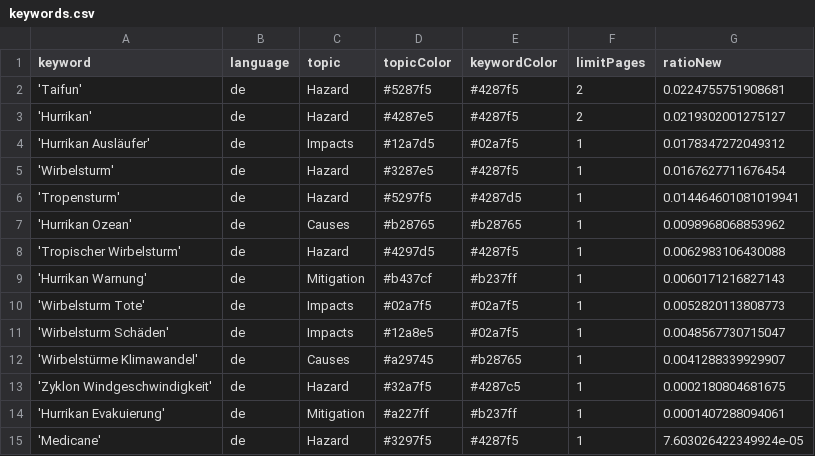
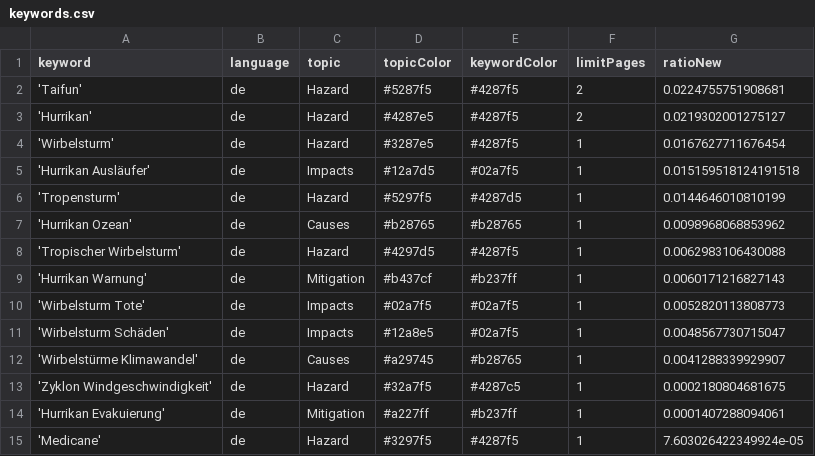
Before and after one commit to liese97-news/HurricaneIsComing, a CSV file: keywords.csv, drawn as a sheet.

Commit message:
Commit from GitHub Actions (harvest:0.0)

```diff
--- a/keywords.csv
+++ b/keywords.csv
@@ -3,5 +3,5 @@ keyword,language,topic,topicColor,keywordColor,limitPages,ratioNew
 'Hurrikan',de,Hazard,#4287e5,#4287f5,2,0.0219302001275127
-'Hurrikan Ausläufer',de,Impacts,#12a7d5,#02a7f5,1,0.0178347272049312
 'Wirbelsturm',de,Hazard,#3287e5,#4287f5,1,0.0167627711676454
-'Tropensturm',de,Hazard,#5297f5,#4287d5,1,0.014464601081019941
+'Hurrikan Ausläufer',de,Impacts,#12a7d5,#02a7f5,1,0.015159518124191518
+'Tropensturm',de,Hazard,#5297f5,#4287d5,1,0.0144646010810199
 'Hurrikan Ozean',de,Causes,#b28765,#b28765,1,0.0098968068853962
```
